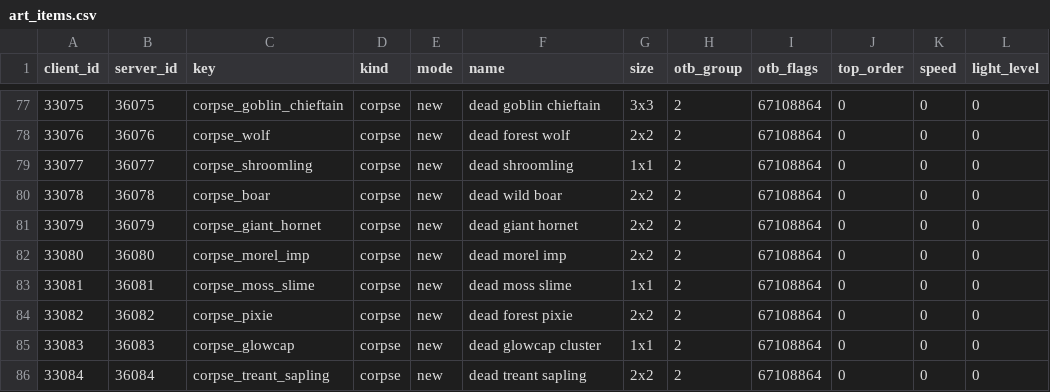
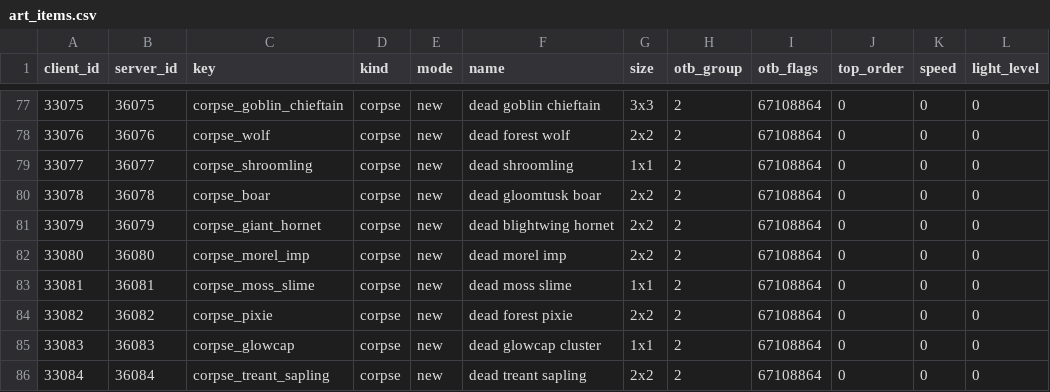
Before and after one commit to lucas1089/cinders-of-chaos, a CSV file: server/data/items/art_items.csv, drawn as a sheet; only a part is shown, gaps mark what is left out; the diff names each change by its address in the sheet, - before the commit and + after, or states it on an @@ line.

```diff
--- a/server/data/items/art_items.csv
+++ b/server/data/items/art_items.csv
-F80 (name): dead wild boar
+F80 (name): dead gloomtusk boar
-F81 (name): dead giant hornet
+F81 (name): dead blightwing hornet
```
Also changed, not shown: client/tools/sprites/art_import/things.csv, server/data/items/art_outfits.csv, 56 other files.
